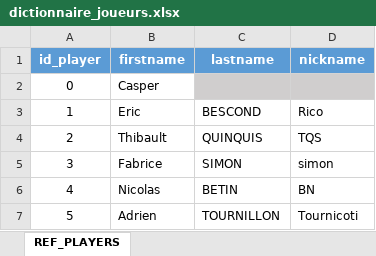
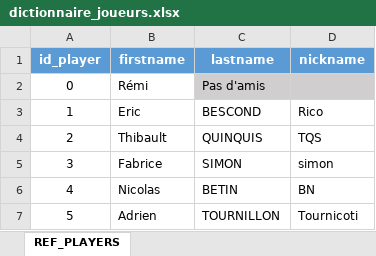
Before and after one commit to atournillon/BabyFootConnecte, an Excel workbook: data/input/dictionnaire_joueurs.xlsx, sheet REF_PLAYERS, drawn as a sheet; only a part is shown; values as stored, in another font and other column widths than the file's, no borders; the diff names each change by its address in the sheet, - before the commit and + after, or states it on an @@ line.

```diff
--- a/data/input/dictionnaire_joueurs.xlsx (sheet REF_PLAYERS)
+++ b/data/input/dictionnaire_joueurs.xlsx (sheet REF_PLAYERS)
-B2 (firstname): Casper
+B2 (firstname): Rémi
-C2 (lastname): (empty)
+C2 (lastname): Pas d'amis
```
